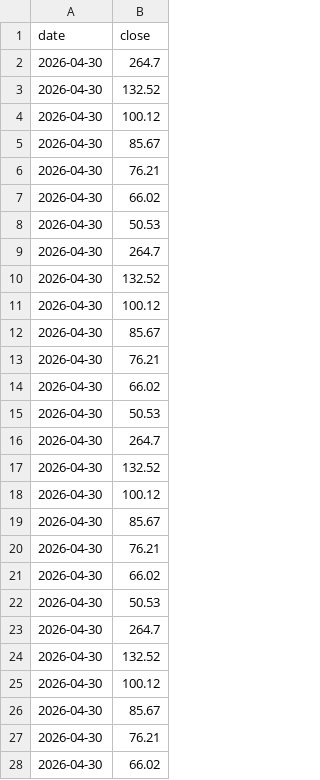
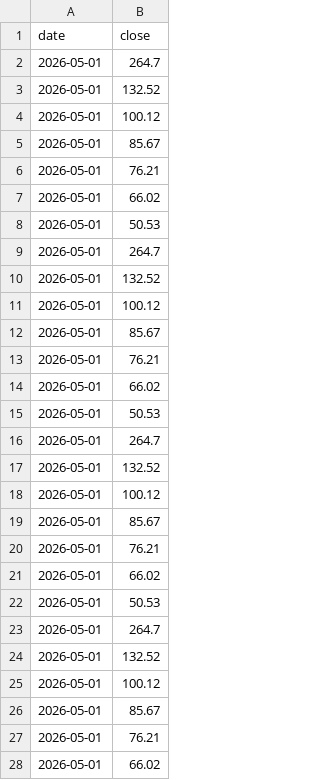
Before and after one commit to drserkanbodur/seed-bist-rs-rating, a CSV file: data/RSRATING.csv, drawn as a sheet; only a part is shown; the diff covers the shown part only.

```diff
--- a/data/RSRATING.csv
+++ b/data/RSRATING.csv
@@ -1,28 +1,28 @@
 date,close
-2026-04-30,264.7
-2026-04-30,132.52
-2026-04-30,100.12
-2026-04-30,85.67
-2026-04-30,76.21
-2026-04-30,66.02
-2026-04-30,50.53
-2026-04-30,264.7
-2026-04-30,132.52
-2026-04-30,100.12
-2026-04-30,85.67
-2026-04-30,76.21
-2026-04-30,66.02
-2026-04-30,50.53
-2026-04-30,264.7
-2026-04-30,132.52
-2026-04-30,100.12
-2026-04-30,85.67
-2026-04-30,76.21
-2026-04-30,66.02
-2026-04-30,50.53
-2026-04-30,264.7
-2026-04-30,132.52
-2026-04-30,100.12
-2026-04-30,85.67
-2026-04-30,76.21
-2026-04-30,66.02
+2026-05-01,264.7
+2026-05-01,132.52
+2026-05-01,100.12
+2026-05-01,85.67
+2026-05-01,76.21
+2026-05-01,66.02
+2026-05-01,50.53
+2026-05-01,264.7
+2026-05-01,132.52
+2026-05-01,100.12
+2026-05-01,85.67
+2026-05-01,76.21
+2026-05-01,66.02
+2026-05-01,50.53
+2026-05-01,264.7
+2026-05-01,132.52
+2026-05-01,100.12
+2026-05-01,85.67
+2026-05-01,76.21
+2026-05-01,66.02
+2026-05-01,50.53
+2026-05-01,264.7
+2026-05-01,132.52
+2026-05-01,100.12
+2026-05-01,85.67
+2026-05-01,76.21
+2026-05-01,66.02
```
Also changed, not shown: 8 edited cells elsewhere in this file, data/MCD.csv, data/rs_full.csv.
